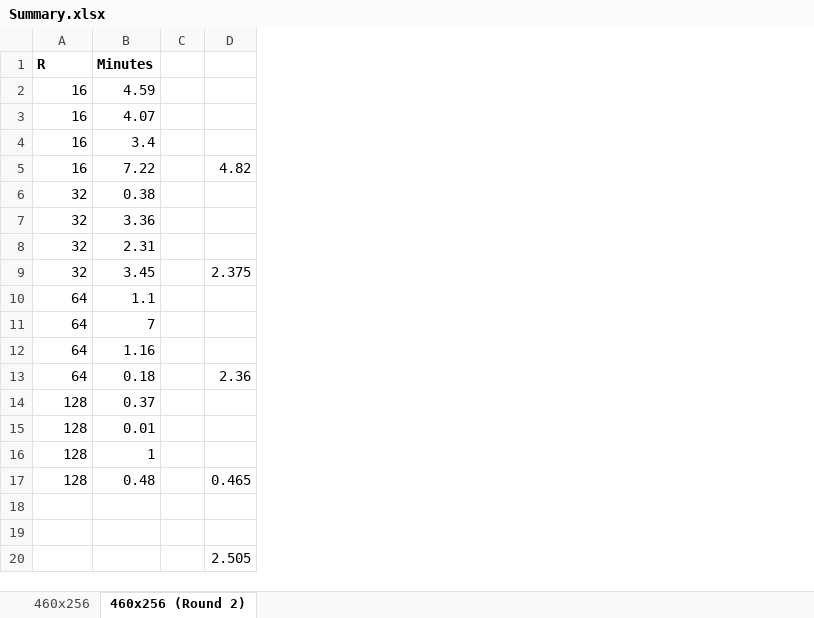
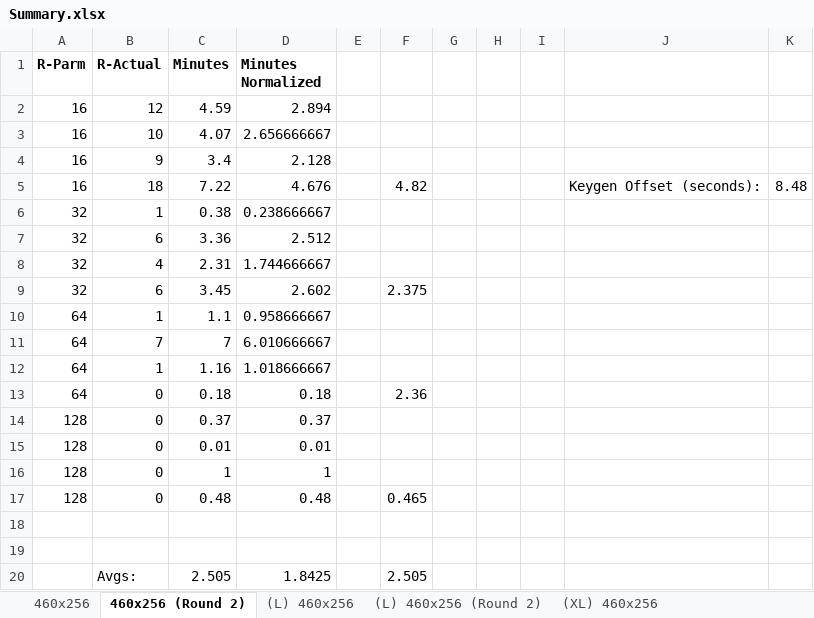
Before and after one commit to graffitilogic/KeyScanner, an Excel workbook: other/test-journals/2023-01-07/Summary.xlsx, sheet 460x256 (Round 2), drawn as a sheet; values as stored, in another font and other column widths than the file's, no borders; addresses are those after the commit; the diff names each change by its address in the sheet, - before the commit and + after, or states it on an @@ line.

```diff
--- a/other/test-journals/2023-01-07/Summary.xlsx (sheet 460x256 (Round 2))
+++ b/other/test-journals/2023-01-07/Summary.xlsx (sheet 460x256 (Round 2))
+sheet tab: (L) 460x256
+sheet tab: (L) 460x256 (Round 2)
+sheet tab: (XL) 460x256
+column B (R-Actual), rows 2-20: 12 | 10 | 9 | 18 | 1 | 6 | 4 | 6 | 1 | 7 | 1 | 0 | 0 | 0 | 0 | 0 |  |  | Avgs:
+column D (Minutes Normalized), rows 2-20: 2.894 | 2.656666667 | 2.128 | 4.676 | 0.238666667 | 2.512 | 1.744666667 | 2.602 | 0.958666667 | 6.010666667 | 1.018666667 | 0.18 | 0.37 | 0.01 | 1 | 0.48 |  |  | 1.8425
+column G, empty
+column H, empty
+column I, empty
+column J, row 5: Keygen Offset (seconds):
+column K, row 5: 8.48
-A1: R
+A1: R-Parm
-C20 (Minutes): (empty)
+C20 (Minutes): 2.505
```
Also changed, not shown: sheet 460x256, other sheet tabs, formulas that keep their value, 11 other files.
